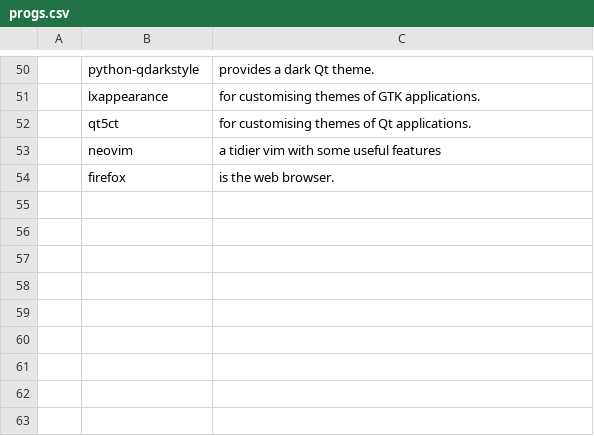
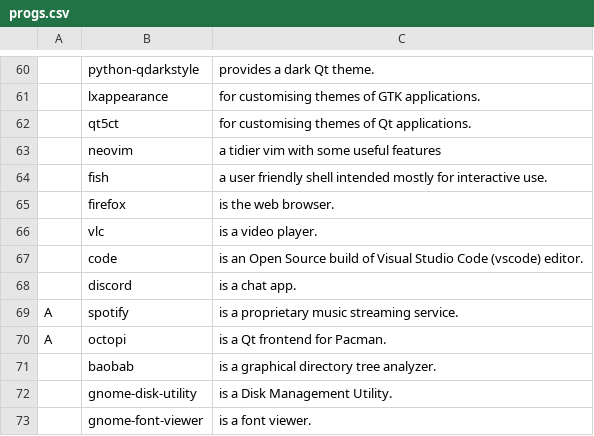
Before and after one commit to derryleng/arch-scripted-install, a CSV file: progs.csv, drawn as a sheet; only a part is shown, gaps mark what is left out; the diff covers the shown part only; the diff names each change by its address in the sheet, - before the commit and + after, or states it on an @@ line.

```diff
--- a/progs.csv
+++ b/progs.csv
+row 64:  | fish | a user friendly shell intended mostly for interactive use.
+row 66:  | vlc | is a video player.
+row 67:  | code | is an Open Source build of Visual Studio Code (vscode) editor.
+row 68:  | discord | is a chat app.
+row 69: A | spotify | is a proprietary music streaming service.
+row 70: A | octopi | is a Qt frontend for Pacman.
+row 71:  | baobab | is a graphical directory tree analyzer.
+row 72:  | gnome-disk-utility | is a Disk Management Utility.
+row 73:  | gnome-font-viewer | is a font viewer.
```
Also changed, not shown: 11 added rows, 1 removed row and 3 edited cells elsewhere in this file, 1 other file.
